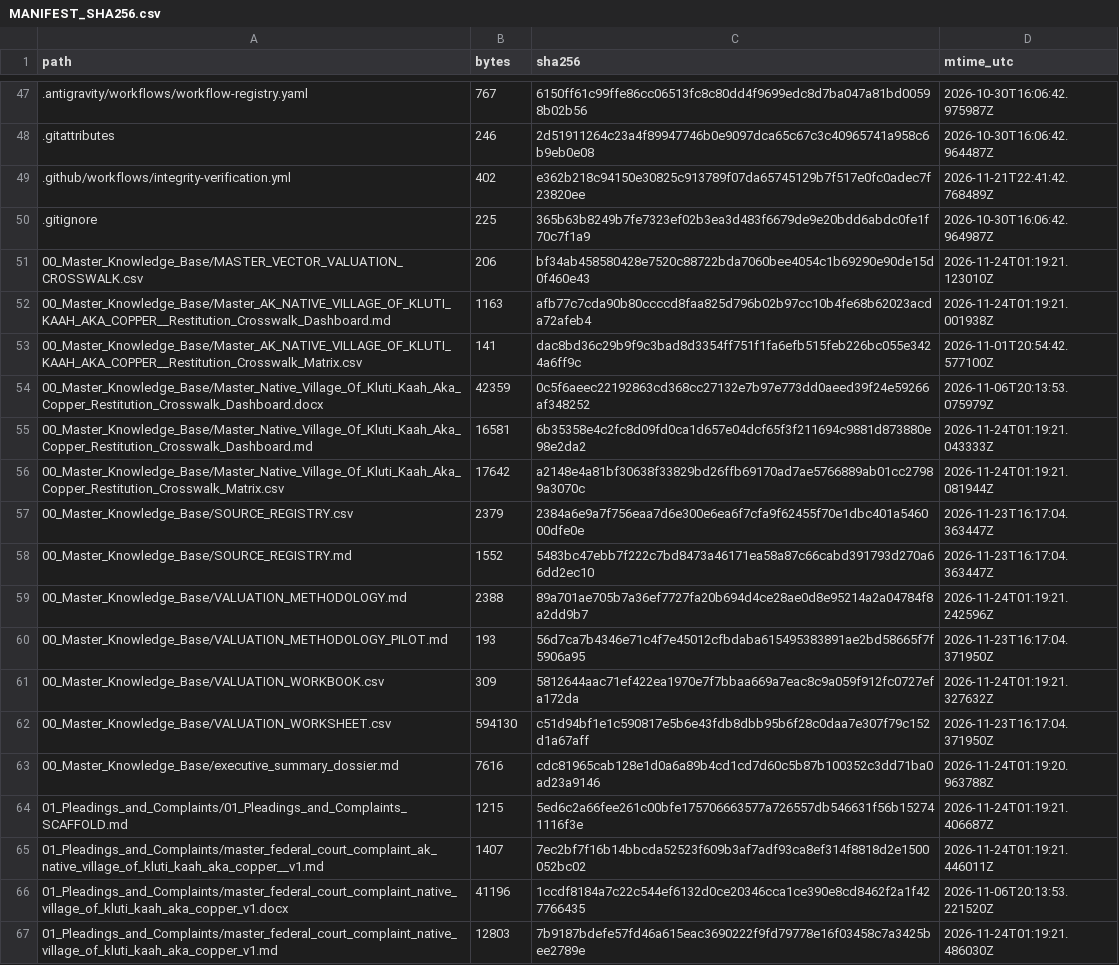
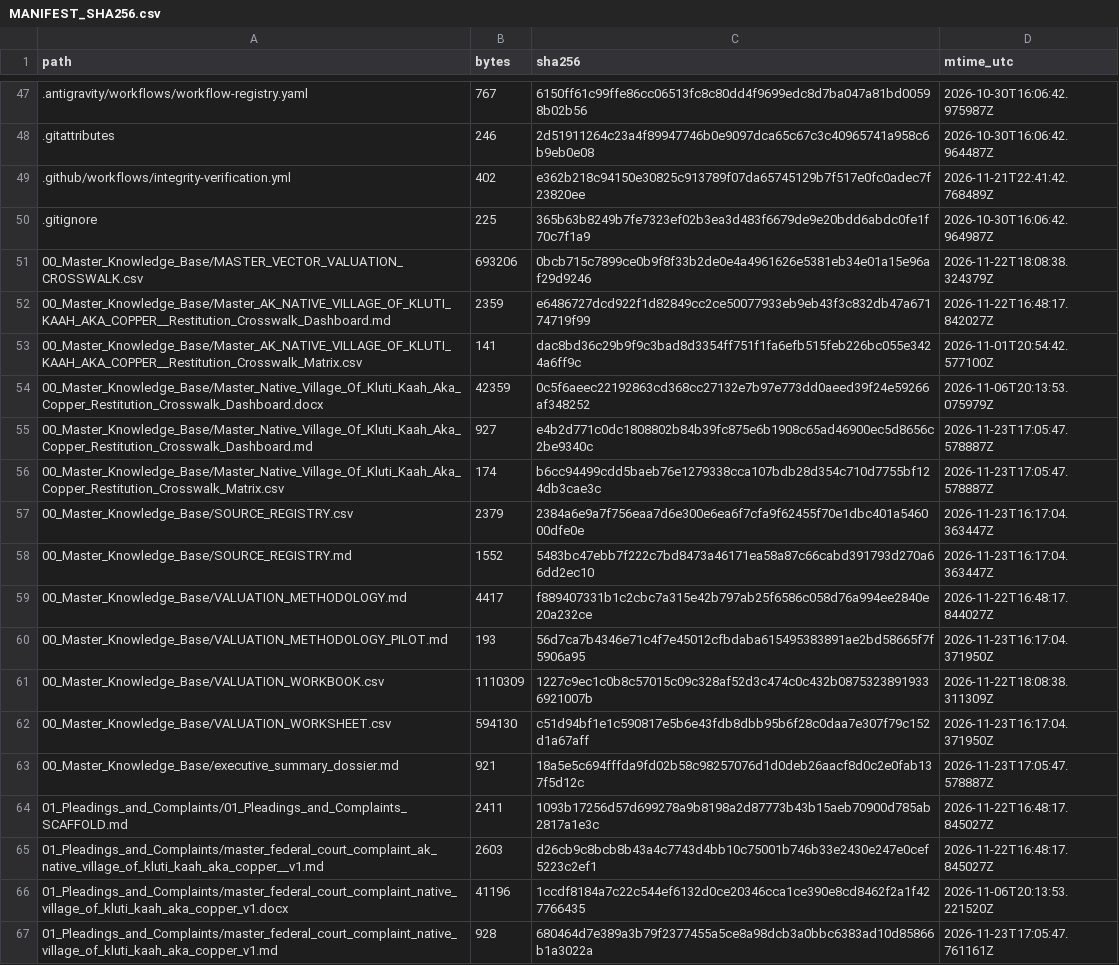
Before and after one commit to GlobalRestitutionAlliance/turtle-island-us-ak-native-village-of-kluti-kaah-aka-copper--master-litigation, a CSV file: 99_Archives_and_Manifests/MANIFEST_SHA256.csv, drawn as a sheet; only a part is shown, gaps mark what is left out; the diff covers the shown part only.

```diff
--- a/99_Archives_and_Manifests/MANIFEST_SHA256.csv
+++ b/99_Archives_and_Manifests/MANIFEST_SHA256.csv
@@ -50,18 +50,18 @@ path,bytes,sha256,mtime_utc
 .gitignore,225,365b63b8249b7fe7323ef02b3ea3d483f6679de9e20bdd6abdc0fe1f70c7f1a9,2026-10-30T16:06:42.964987Z
-00_Master_Knowledge_Base/MASTER_VECTOR_VALUATION_CROSSWALK.csv,206,bf34ab458580428e7520c88722bda7060bee4054c1b69290e90de15d0f460e43,2026-11-24T01:19:21.123010Z
-00_Master_Knowledge_Base/Master_AK_NATIVE_VILLAGE_OF_KLUTI_KAAH_AKA_COPPER__Restitution_Crosswalk_Dashboard.md,1163,afb77c7cda90b80ccccd8faa825d796b02b97cc10b4fe68b62023acda72afeb4,2026-11-24T01:19:21.001938Z
+00_Master_Knowledge_Base/MASTER_VECTOR_VALUATION_CROSSWALK.csv,693206,0bcb715c7899ce0b9f8f33b2de0e4a4961626e5381eb34e01a15e96af29d9246,2026-11-22T18:08:38.324379Z
+00_Master_Knowledge_Base/Master_AK_NATIVE_VILLAGE_OF_KLUTI_KAAH_AKA_COPPER__Restitution_Crosswalk_Dashboard.md,2359,e6486727dcd922f1d82849cc2ce50077933eb9eb43f3c832db47a67174719f99,2026-11-22T16:48:17.842027Z
 00_Master_Knowledge_Base/Master_AK_NATIVE_VILLAGE_OF_KLUTI_KAAH_AKA_COPPER__Restitution_Crosswalk_Matrix.csv,141,dac8bd36c29b9f9c3bad8d3354ff751f1fa6efb515feb226bc055e3424a6ff9c,2026-11-01T20:54:42.577100Z
 00_Master_Knowledge_Base/Master_Native_Village_Of_Kluti_Kaah_Aka_Copper_Restitution_Crosswalk_Dashboard.docx,42359,0c5f6aeec22192863cd368cc27132e7b97e773dd0aeed39f24e59266af348252,2026-11-06T20:13:53.075979Z
-00_Master_Knowledge_Base/Master_Native_Village_Of_Kluti_Kaah_Aka_Copper_Restitution_Crosswalk_Dashboard.md,16581,6b35358e4c2fc8d09fd0ca1d657e04dcf65f3f211694c9881d873880e98e2da2,2026-11-24T01:19:21.043333Z
-00_Master_Knowledge_Base/Master_Native_Village_Of_Kluti_Kaah_Aka_Copper_Restitution_Crosswalk_Matrix.csv,17642,a2148e4a81bf30638f33829bd26ffb69170ad7ae5766889ab01cc27989a3070c,2026-11-24T01:19:21.081944Z
+00_Master_Knowledge_Base/Master_Native_Village_Of_Kluti_Kaah_Aka_Copper_Restitution_Crosswalk_Dashboard.md,927,e4b2d771c0dc1808802b84b39fc875e6b1908c65ad46900ec5d8656c2be9340c,2026-11-23T17:05:47.578887Z
+00_Master_Knowledge_Base/Master_Native_Village_Of_Kluti_Kaah_Aka_Copper_Restitution_Crosswalk_Matrix.csv,174,b6cc94499cdd5baeb76e1279338cca107bdb28d354c710d7755bf124db3cae3c,2026-11-23T17:05:47.578887Z
 00_Master_Knowledge_Base/SOURCE_REGISTRY.csv,2379,2384a6e9a7f756eaa7d6e300e6ea6f7cfa9f62455f70e1dbc401a546000dfe0e,2026-11-23T16:17:04.363447Z
 00_Master_Knowledge_Base/SOURCE_REGISTRY.md,1552,5483bc47ebb7f222c7bd8473a46171ea58a87c66cabd391793d270a66dd2ec10,2026-11-23T16:17:04.363447Z
-00_Master_Knowledge_Base/VALUATION_METHODOLOGY.md,2388,89a701ae705b7a36ef7727fa20b694d4ce28ae0d8e95214a2a04784f8a2dd9b7,2026-11-24T01:19:21.242596Z
+00_Master_Knowledge_Base/VALUATION_METHODOLOGY.md,4417,f889407331b1c2cbc7a315e42b797ab25f6586c058d76a994ee2840e20a232ce,2026-11-22T16:48:17.844027Z
 00_Master_Knowledge_Base/VALUATION_METHODOLOGY_PILOT.md,193,56d7ca7b4346e71c4f7e45012cfbdaba615495383891ae2bd58665f7f5906a95,2026-11-23T16:17:04.371950Z
-00_Master_Knowledge_Base/VALUATION_WORKBOOK.csv,309,5812644aac71ef422ea1970e7f7bbaa669a7eac8c9a059f912fc0727efa172da,2026-11-24T01:19:21.327632Z
+00_Master_Knowledge_Base/VALUATION_WORKBOOK.csv,1110309,1227c9ec1c0b8c57015c09c328af52d3c474c0c432b08753238919336921007b,2026-11-22T18:08:38.311309Z
 00_Master_Knowledge_Base/VALUATION_WORKSHEET.csv,594130,c51d94bf1e1c590817e5b6e43fdb8dbb95b6f28c0daa7e307f79c152d1a67aff,2026-11-23T16:17:04.371950Z
-00_Master_Knowledge_Base/executive_summary_dossier.md,7616,cdc81965cab128e1d0a6a89b4cd1cd7d60c5b87b100352c3dd71ba0ad23a9146,2026-11-24T01:19:20.963788Z
-01_Pleadings_and_Complaints/01_Pleadings_and_Complaints_SCAFFOLD.md,1215,5ed6c2a66fee261c00bfe175706663577a726557db546631f56b152741116f3e,2026-11-24T01:19:21.406687Z
-01_Pleadings_and_Complaints/master_federal_court_complaint_ak_native_village_of_kluti_kaah_aka_copper__v1.md,1407,7ec2bf7f16b14bbcda52523f609b3af7adf93ca8ef314f8818d2e1500052bc02,2026-11-24T01:19:21.446011Z
+00_Master_Knowledge_Base/executive_summary_dossier.md,921,18a5e5c694fffda9fd02b58c98257076d1d0deb26aacf8d0c2e0fab137f5d12c,2026-11-23T17:05:47.578887Z
+01_Pleadings_and_Complaints/01_Pleadings_and_Complaints_SCAFFOLD.md,2411,1093b17256d57d699278a9b8198a2d87773b43b15aeb70900d785ab2817a1e3c,2026-11-22T16:48:17.845027Z
+01_Pleadings_and_Complaints/master_federal_court_complaint_ak_native_village_of_kluti_kaah_aka_copper__v1.md,2603,d26cb9c8bcb8b43a4c7743d4bb10c75001b746b33e2430e247e0cef5223c2ef1,2026-11-22T16:48:17.845027Z
 01_Pleadings_and_Complaints/master_federal_court_complaint_native_village_of_kluti_kaah_aka_copper_v1.docx,41196,1ccdf8184a7c22c544ef6132d0ce20346cca1ce390e8cd8462f2a1f427766435,2026-11-06T20:13:53.221520Z
-01_Pleadings_and_Complaints/master_federal_court_complaint_native_village_of_kluti_kaah_aka_copper_v1.md,12803,7b9187bdefe57fd46a615eac3690222f9fd79778e16f03458c7a3425bee2789e,2026-11-24T01:19:21.486030Z
+01_Pleadings_and_Complaints/master_federal_court_complaint_native_village_of_kluti_kaah_aka_copper_v1.md,928,680464d7e389a3b79f2377455a5ce8a98dcb3a0bbc6383ad10d85866b1a3022a,2026-11-23T17:05:47.761161Z
```
Also changed, not shown: 86 edited cells elsewhere in this file, 39 other files.
